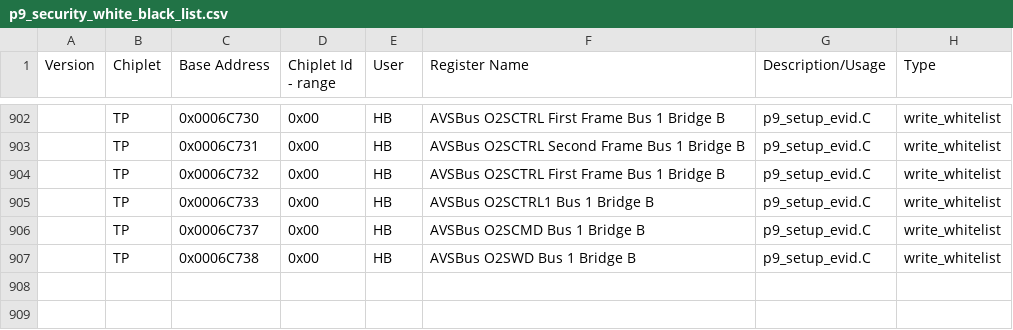
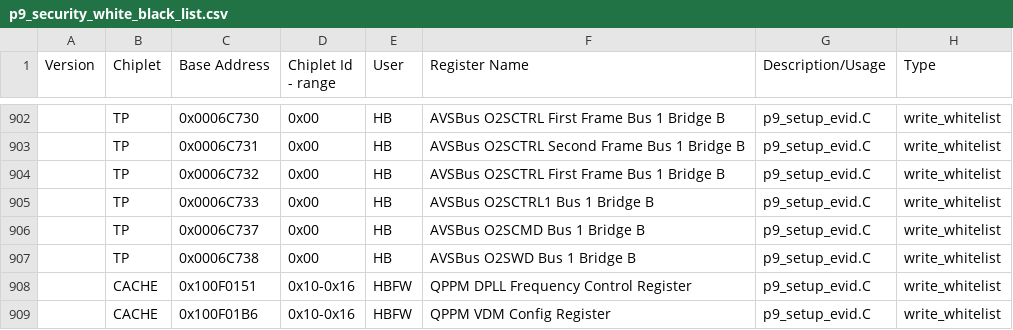
Before and after one commit to open-power/sbe, a CSV file: src/import/chips/p9/security/p9_security_white_black_list.csv, drawn as a sheet; only a part is shown, gaps mark what is left out; the diff names each change by its address in the sheet, - before the commit and + after, or states it on an @@ line.

Commit message:
Secure Boot: Add p9_setup_dpll_values scom registers to whitelist
Change-Id: I7a2bc6abf4a2bad1ed6c18147bab67f30f6574f4
Backport: release-fips910
CQ: SW413942
Reviewed-on: http://ralgit01.raleigh.ibm.com/gerrit1/52221
Reviewed-by: SANTOSH BALASUBRAMANIAN <sbalasub@in.ibm.com>
Tested-by: Jenkins Server <pfd-jenkins+hostboot@us.ibm.com>
Tested-by: FSP CI Jenkins <fsp-CI-jenkins+hostboot@us.ibm.com>
Reviewed-by: Sachin Gupta <sgupta2m@in.ibm.com>
Tested-by: PPE CI <ppe-ci+hostboot@us.ibm.com>
Reviewed-by: Michael Baiocchi <mbaiocch@us.ibm.com>
Reviewed-by: Gregory S. Still <stillgs@us.ibm.com>
Reviewed-by: Jennifer A. Stofer <stofer@us.ibm.com>
Reviewed-on: http://ralgit01.raleigh.ibm.com/gerrit1/52225
Reviewed-by: Nicholas E. Bofferding <bofferdn@us.ibm.com>

```diff
--- a/src/import/chips/p9/security/p9_security_white_black_list.csv
+++ b/src/import/chips/p9/security/p9_security_white_black_list.csv
+row 908:  | CACHE | 0x100F0151 | 0x10-0x16 | HBFW | QPPM DPLL Frequency Control Register | p9_setup_evid.C | write_whitelist
+row 909:  | CACHE | 0x100F01B6 | 0x10-0x16 | HBFW | QPPM VDM Config Register | p9_setup_evid.C | write_whitelist
```
